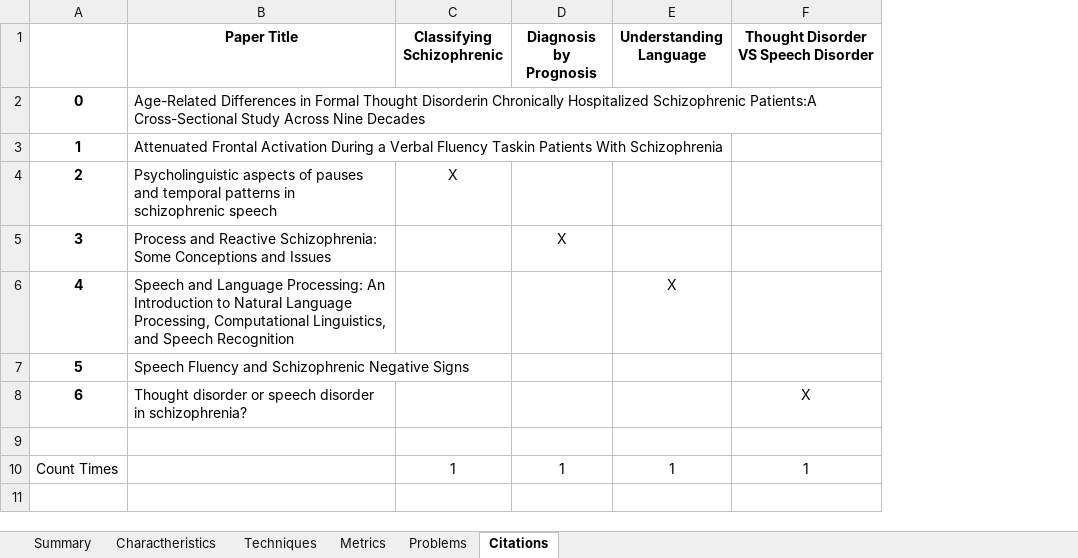
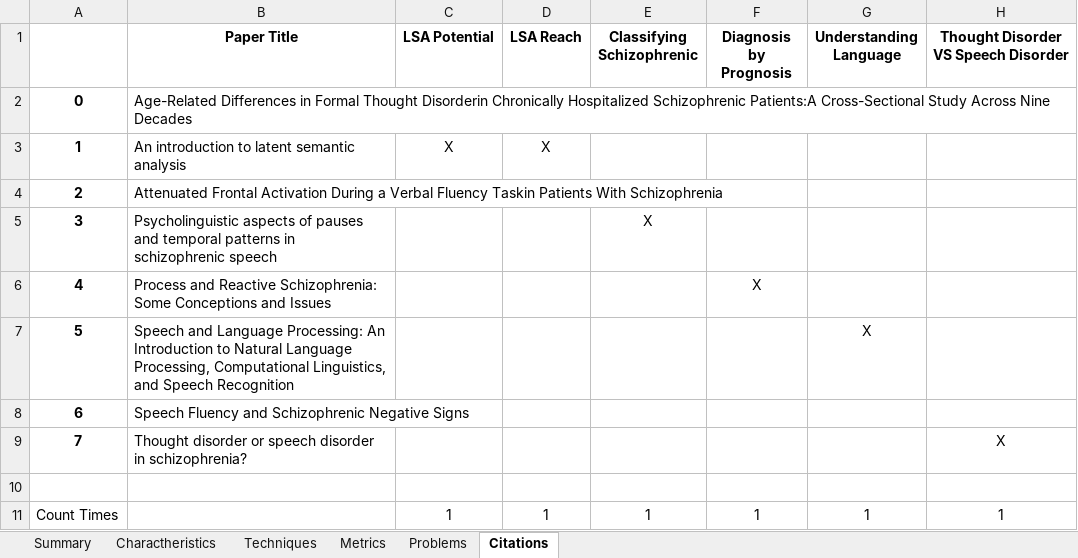
Before and after one commit to Sousa99/DMEIC-2122, an Excel workbook: papers/stats/stats_spreadsheet.xlsx, sheet Citations, drawn as a sheet; values as stored, in another font and other column widths than the file's, no borders; addresses are those after the commit; the diff names each change by its address in the sheet, - before the commit and + after, or states it on an @@ line.

```diff
--- a/papers/stats/stats_spreadsheet.xlsx (sheet Citations)
+++ b/papers/stats/stats_spreadsheet.xlsx (sheet Citations)
+column C (LSA Potential), row 11: 1
+column D (LSA Reach), row 11: 1
+row 3: 1 | An introduction to latent semantic analysis | X | X
@@ column A renumbered between rows 4 and 9 @@
```
Also changed, not shown: sheet Summary, sheet Techniques, sheet Problems, sheet Metrics, sheet Charactheristics, 2 other files.
